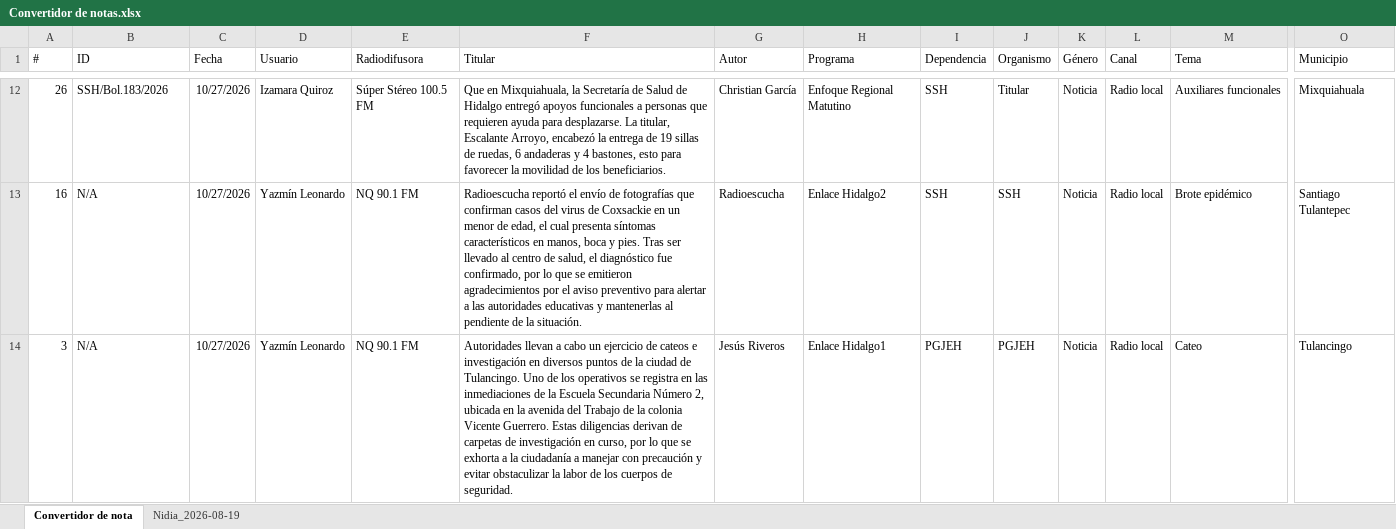
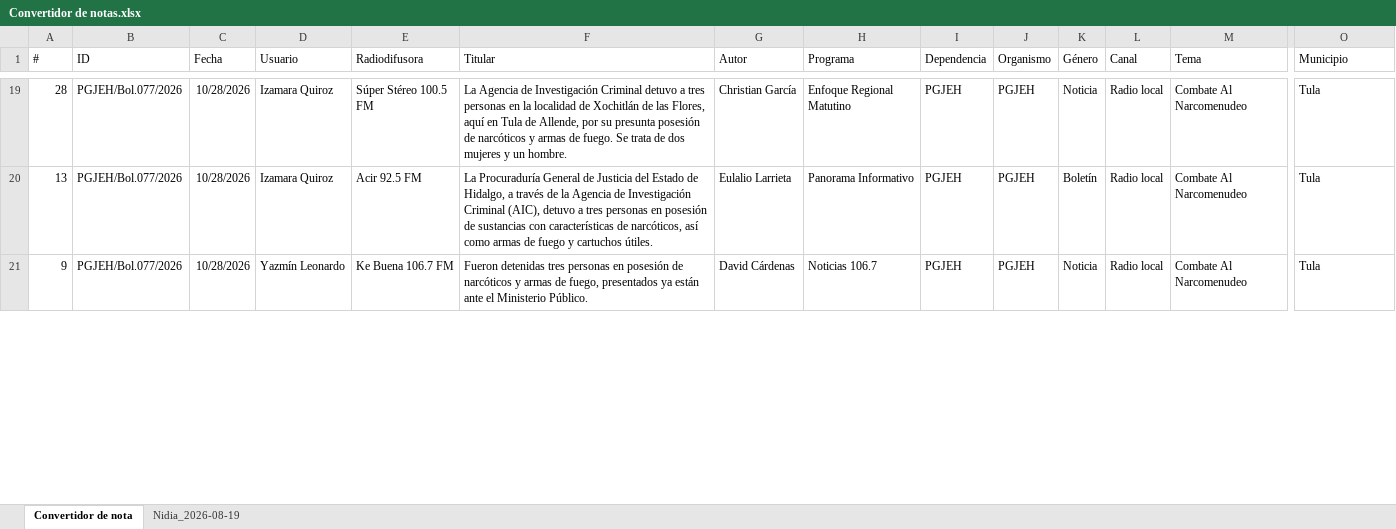
Before and after one commit to thelonious9/ReporteRadio, an Excel workbook: Convertidor de notas.xlsx, sheet Convertidor de nota, drawn as a sheet; only a part is shown, gaps mark what is left out; values as stored, in another font and other column widths than the file's, no borders; table styles not drawn; removed rows and columns are numbered as before the commit, all else as after; rows hold the shown columns only; the diff covers the shown part only; the diff names each change by its address in the sheet, - before the commit and + after, or states it on an @@ line.

Commit message:
Reporte radio

```diff
--- a/Convertidor de notas.xlsx (sheet Convertidor de nota)
+++ b/Convertidor de notas.xlsx (sheet Convertidor de nota)
-A19 (#): 26
+A19 (#): 28
-B19 (ID): SSH/Bol.183/2026
+B19 (ID): PGJEH/Bol.077/2026
-C19 (Fecha): 10/27/2026
+C19 (Fecha): 10/28/2026
-F19 (Titular): Que en Mixquiahuala, la Secretaría de Salud de Hidalgo entregó apoyos funcionales a personas que requieren ayuda para desplazarse. La titular, Escalante Arroyo, encabezó la entrega de 19 sillas de ruedas, 6 andaderas y 4 bastones, esto para favorecer la movilidad de los beneficiarios.
+F19 (Titular): La Agencia de Investigación Criminal detuvo a tres personas en la localidad de Xochitlán de las Flores, aquí en Tula de Allende, por su presunta posesión de narcóticos y armas de fuego. Se trata de dos mujeres y un hombre.
-I19 (Dependencia): SSH
+I19 (Dependencia): PGJEH
-J19 (Organismo): Titular
+J19 (Organismo): PGJEH
-M19 (Tema): Auxiliares funcionales
+M19 (Tema): Combate Al Narcomenudeo
-O19 (Municipio): Mixquiahuala
+O19 (Municipio): Tula
-row 13: 16 | N/A | 10/27/2026 | Yazmín Leonardo | NQ 90.1 FM | Radioescucha reportó el envío de fotografías que confirman casos del virus de Coxsackie en un menor de edad, el cual presenta síntomas característicos en manos, boca y pies. Tras ser llevado al centro de salud, el diagnóstico fue confirmado, por lo que se emitieron agradecimientos por el aviso preventivo para alertar a las autoridades educativas y mantenerlas al pendiente de la situación. | Radioescucha | Enlace Hidalgo2 | SSH | SSH | Noticia | Radio local | Brote epidémico | Santiago Tulantepec
+row 20: 13 | PGJEH/Bol.077/2026 | 10/28/2026 | Izamara Quiroz | Acir 92.5 FM | La Procuraduría General de Justicia del Estado de Hidalgo, a través de la Agencia de Investigación Criminal (AIC), detuvo a tres personas en posesión de sustancias con características de narcóticos, así como armas de fuego y cartuchos útiles. | Eulalio Larrieta | Panorama Informativo | PGJEH | PGJEH | Boletín | Radio local | Combate Al Narcomenudeo | Tula
-A21 (#): 3
+A21 (#): 9
-B21 (ID): N/A
+B21 (ID): PGJEH/Bol.077/2026
-C21 (Fecha): 10/27/2026
+C21 (Fecha): 10/28/2026
-E21 (Radiodifusora): NQ 90.1 FM
+E21 (Radiodifusora): Ke Buena 106.7 FM
-F21 (Titular): Autoridades llevan a cabo un ejercicio de cateos e investigación en diversos puntos de la ciudad de Tulancingo. Uno de los operativos se registra en las inmediaciones de la Escuela Secundaria Número 2, ubicada en la avenida del Trabajo de la colonia Vicente Guerrero. Estas diligencias derivan de carpetas de investigación en curso, por lo que se exhorta a la ciudadanía a manejar con precaución y evitar obstaculizar la labor de los cuerpos de seguridad.
+F21 (Titular): Fueron detenidas tres personas en posesión de narcóticos y armas de fuego, presentados ya están ante el Ministerio Público.
-G21 (Autor): Jesús Riveros
+G21 (Autor): David Cárdenas
-H21 (Programa): Enlace Hidalgo1
+H21 (Programa): Noticias 106.7
-M21 (Tema): Cateo
+M21 (Tema): Combate Al Narcomenudeo
-O21 (Municipio): Tulancingo
+O21 (Municipio): Tula
```
Also changed, not shown: 24 added rows, 25 removed rows and 121 edited cells elsewhere in this sheet, sheet Nidia_2026-08-19, Tabla XML.xlsx, 1 other file.
